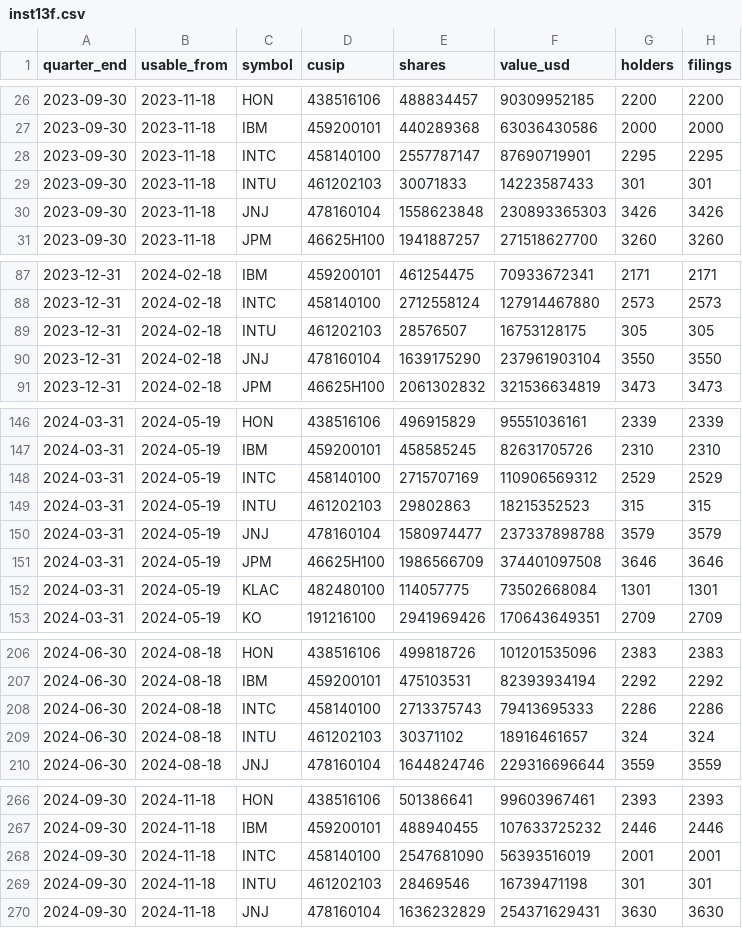
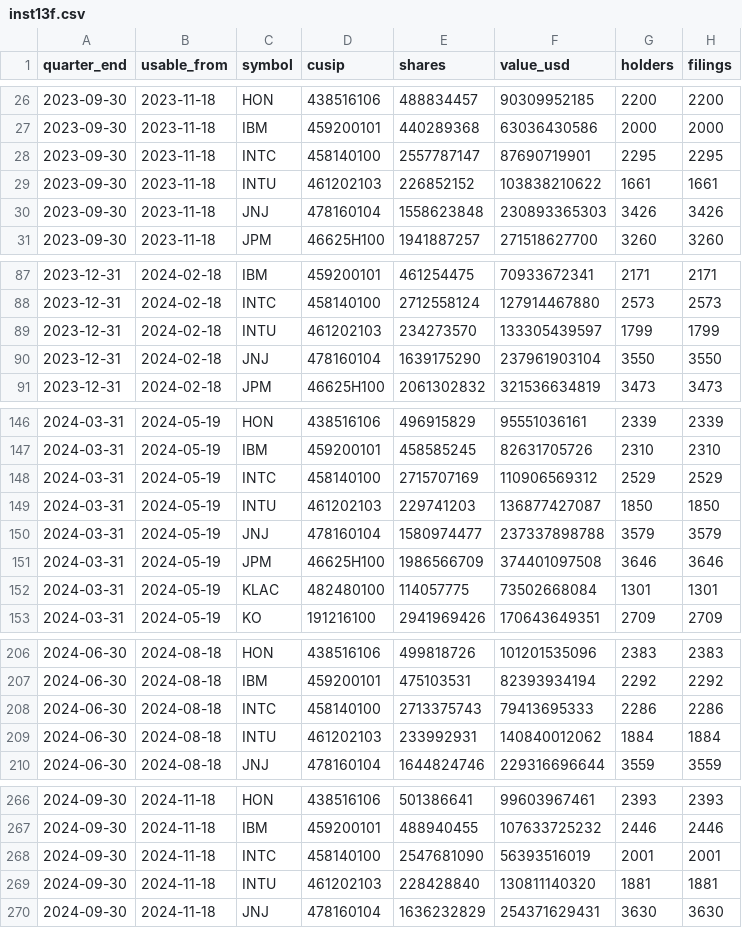
Before and after one commit to clleen1216-prog/taiwan50, a CSV file: data/us_flows/inst13f.csv, drawn as a sheet; only a part is shown, gaps mark what is left out; the diff covers the shown part only.

```diff
--- a/data/us_flows/inst13f.csv
+++ b/data/us_flows/inst13f.csv
@@ -28,3 +28,3 @@ quarter_end,usable_from,symbol,cusip,shares,value_usd,holders,filings
 2023-09-30,2023-11-18,INTC,458140100,2557787147,87690719901,2295,2295
-2023-09-30,2023-11-18,INTU,461202103,30071833,14223587433,301,301
+2023-09-30,2023-11-18,INTU,461202103,226852152,103838210622,1661,1661
 2023-09-30,2023-11-18,JNJ,478160104,1558623848,230893365303,3426,3426
@@ -88,3 +88,3 @@ quarter_end,usable_from,symbol,cusip,shares,value_usd,holders,filings
 2023-12-31,2024-02-18,INTC,458140100,2712558124,127914467880,2573,2573
-2023-12-31,2024-02-18,INTU,461202103,28576507,16753128175,305,305
+2023-12-31,2024-02-18,INTU,461202103,234273570,133305439597,1799,1799
 2023-12-31,2024-02-18,JNJ,478160104,1639175290,237961903104,3550,3550
@@ -148,3 +148,3 @@ quarter_end,usable_from,symbol,cusip,shares,value_usd,holders,filings
 2024-03-31,2024-05-19,INTC,458140100,2715707169,110906569312,2529,2529
-2024-03-31,2024-05-19,INTU,461202103,29802863,18215352523,315,315
+2024-03-31,2024-05-19,INTU,461202103,229741203,136877427087,1850,1850
 2024-03-31,2024-05-19,JNJ,478160104,1580974477,237337898788,3579,3579
@@ -208,3 +208,3 @@ quarter_end,usable_from,symbol,cusip,shares,value_usd,holders,filings
 2024-06-30,2024-08-18,INTC,458140100,2713375743,79413695333,2286,2286
-2024-06-30,2024-08-18,INTU,461202103,30371102,18916461657,324,324
+2024-06-30,2024-08-18,INTU,461202103,233992931,140840012062,1884,1884
 2024-06-30,2024-08-18,JNJ,478160104,1644824746,229316696644,3559,3559
@@ -268,3 +268,3 @@ quarter_end,usable_from,symbol,cusip,shares,value_usd,holders,filings
 2024-09-30,2024-11-18,INTC,458140100,2547681090,56393516019,2001,2001
-2024-09-30,2024-11-18,INTU,461202103,28469546,16739471198,301,301
+2024-09-30,2024-11-18,INTU,461202103,228428840,130811140320,1881,1881
 2024-09-30,2024-11-18,JNJ,478160104,1636232829,254371629431,3630,3630
```
Also changed, not shown: 24 edited cells elsewhere in this file, data/us_flows/inst13f_cusip.csv, 1 other file.
